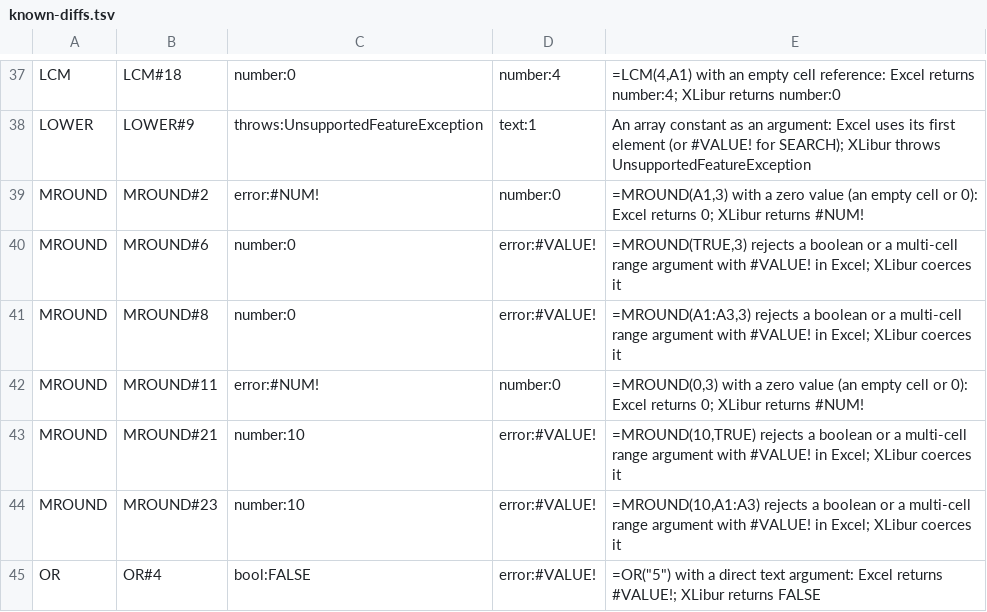
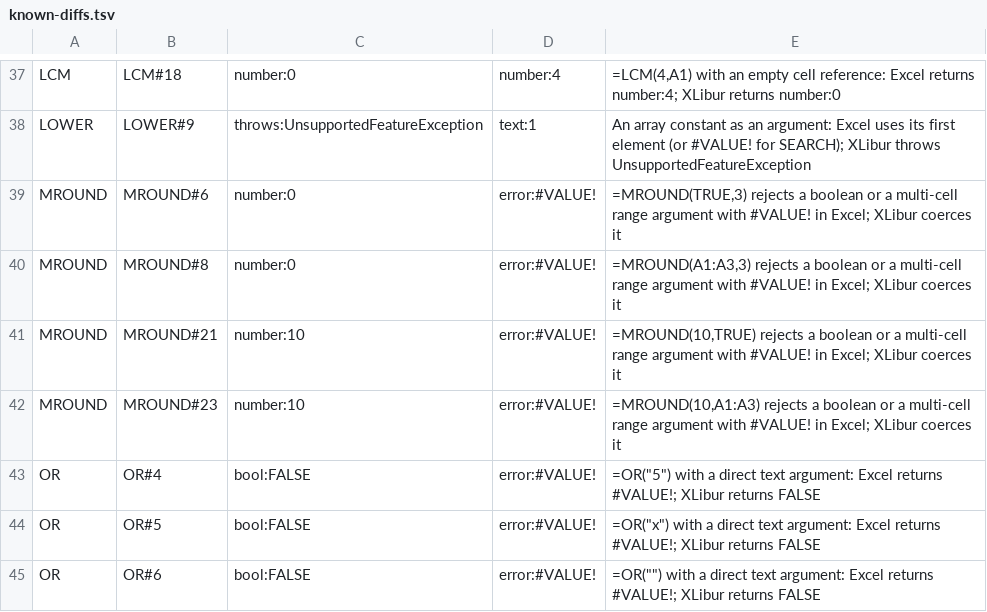
Before and after one commit to XLibur/XLibur, a TSV file: src/XLibur.Tests/Resource/Other/FormulaConformance/known-diffs.tsv, drawn as a sheet; only a part is shown, gaps mark what is left out; the shorter side is filled out with more unchanged rows; the diff names each change by its address in the sheet, - before the commit and + after, or states it on an @@ line.

Commit message:
test: drop the MROUND known differences fixed on main by #885

```diff
--- a/src/XLibur.Tests/Resource/Other/FormulaConformance/known-diffs.tsv
+++ b/src/XLibur.Tests/Resource/Other/FormulaConformance/known-diffs.tsv
-row 39: MROUND | MROUND#2 | error:#NUM! | number:0 | =MROUND(A1,3) with a zero value (an empty cell or 0): Excel returns 0; XLibur returns #NUM!
-row 42: MROUND | MROUND#11 | error:#NUM! | number:0 | =MROUND(0,3) with a zero value (an empty cell or 0): Excel returns 0; XLibur returns #NUM!
```
Also changed, not shown: 1 other file.
